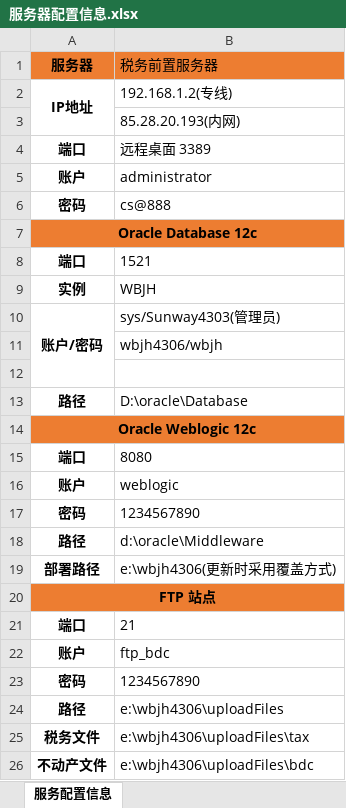
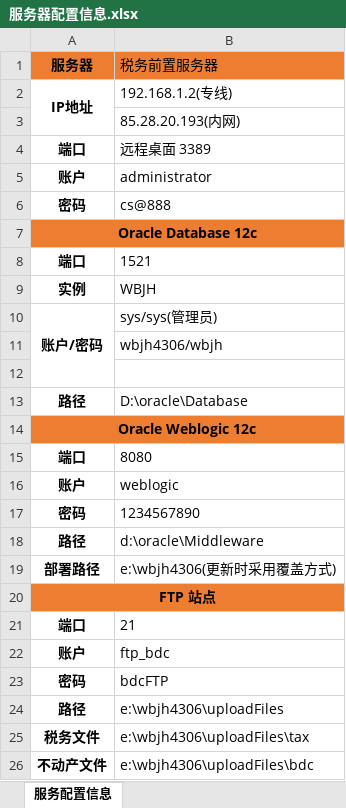
Before and after one commit to sunwaysoftware/Interface, an Excel workbook: 430600/服务器配置信息.xlsx, sheet 服务配置信息, drawn as a sheet; values as stored, in another font and other column widths than the file's, no borders; the diff names each change by its address in the sheet, - before the commit and + after, or states it on an @@ line.

Commit message:
补充信息

```diff
--- a/430600/服务器配置信息.xlsx (sheet 服务配置信息)
+++ b/430600/服务器配置信息.xlsx (sheet 服务配置信息)
-B10 (税务前置服务器): sys/Sunway4303(管理员)
+B10 (税务前置服务器): sys/sys(管理员)
-B23 (税务前置服务器): 1234567890
+B23 (税务前置服务器): bdcFTP
```
